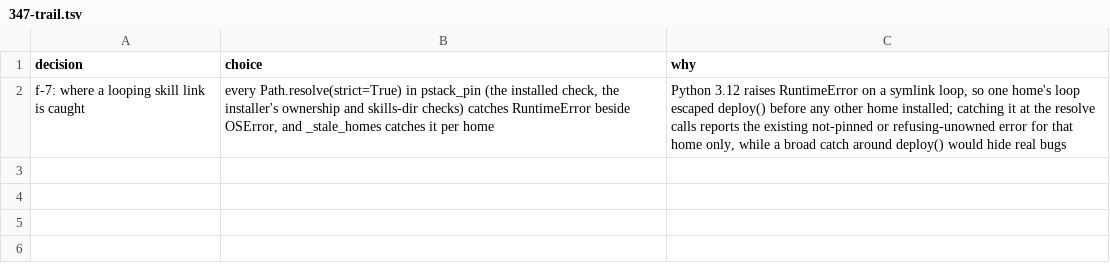
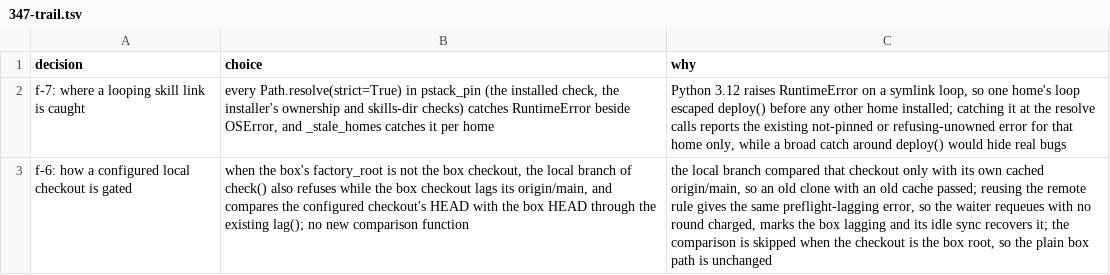
Before and after one commit to maxharris1/factory, a TSV file: docs/decisions/347-trail.tsv, drawn as a sheet; the diff names each change by its address in the sheet, - before the commit and + after, or states it on an @@ line.

```diff
--- a/docs/decisions/347-trail.tsv
+++ b/docs/decisions/347-trail.tsv
+row 3: f-6: how a configured local checkout is gated | when the box's factory_root is not the box checkout, the local branch of check() also refuses while the box checkout lags its origin/main, and compares the configured checkout's HEAD with the box HEAD through the existing lag(); no new comparison function | the local branch compared that checkout only with its own cached origin/main, so an old clone with an old cache passed; reusing the remote rule gives the same preflight-lagging error, so the waiter requeues with no round charged, marks the box lagging and its idle sync recovers it; the comparison is skipped when the checkout is the box root, so the plain box path is unchanged
```
Also changed, not shown: 2 other files.
